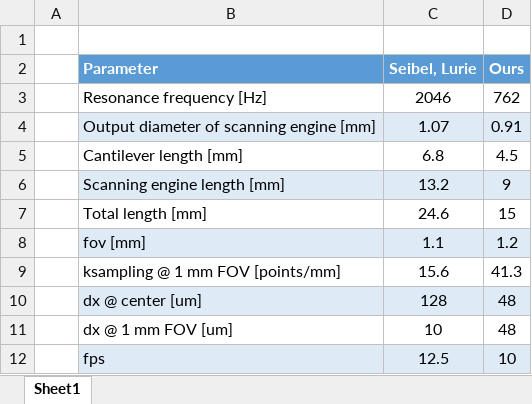
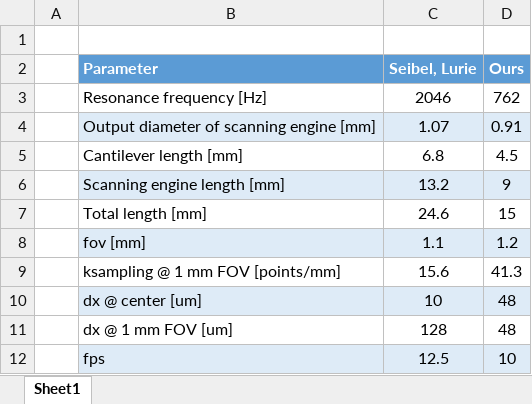
Before and after one commit to svilches/666_Thesis, an Excel workbook: 70 Paper/comparisonSeibel.xlsx, sheet Sheet1, drawn as a sheet; values as stored, in another font and other column widths than the file's, no borders; the diff names each change by its address in the sheet, - before the commit and + after, or states it on an @@ line.

```diff
--- a/70 Paper/comparisonSeibel.xlsx (sheet Sheet1)
+++ b/70 Paper/comparisonSeibel.xlsx (sheet Sheet1)
-C10 (Seibel, Lurie): 128
+C10 (Seibel, Lurie): 10
-C11 (Seibel, Lurie): 10
+C11 (Seibel, Lurie): 128
```
Also changed, not shown: 15 other files.
